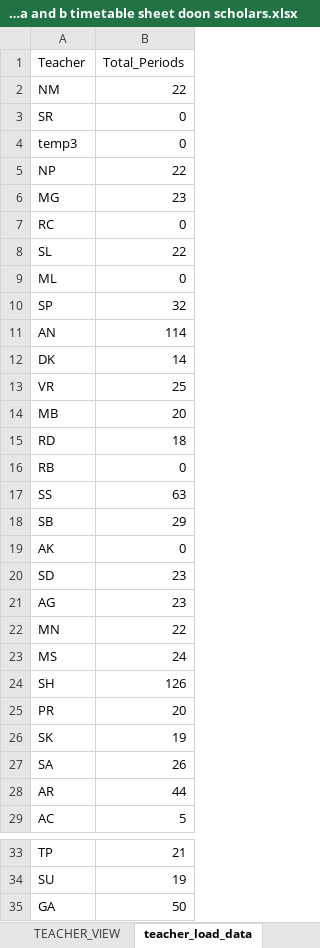
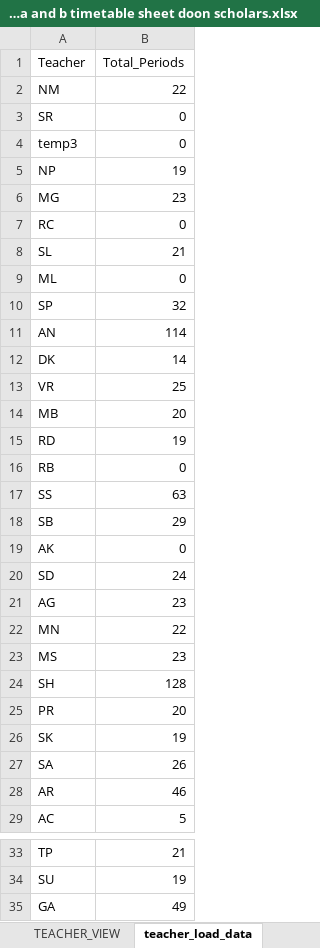
Before and after one commit to Mackindia/Python-arena, an Excel workbook: VS CODE Final TT project Doon Scholars/final updated 11a and b timetable sheet doon scholars.xlsx, sheet teacher_load_data, drawn as a sheet; only a part is shown, gaps mark what is left out; values as stored, in another font and other column widths than the file's, no borders; the diff names each change by its address in the sheet, - before the commit and + after, or states it on an @@ line.

Commit message:
Updated Teacher Mapping Matrix

```diff
--- a/VS CODE Final TT project Doon Scholars/final updated 11a and b timetable sheet doon scholars.xlsx (sheet teacher_load_data)
+++ b/VS CODE Final TT project Doon Scholars/final updated 11a and b timetable sheet doon scholars.xlsx (sheet teacher_load_data)
-B5 (Total_Periods): 22
+B5 (Total_Periods): 19
-B8 (Total_Periods): 22
+B8 (Total_Periods): 21
-B15 (Total_Periods): 18
+B15 (Total_Periods): 19
-B20 (Total_Periods): 23
+B20 (Total_Periods): 24
-B23 (Total_Periods): 24
+B23 (Total_Periods): 23
-B24 (Total_Periods): 126
+B24 (Total_Periods): 128
-B28 (Total_Periods): 44
+B28 (Total_Periods): 46
-B35 (Total_Periods): 50
+B35 (Total_Periods): 49
```
Also changed, not shown: sheet TEACHER_SLOT_USAGE, sheet Mastersheet, sheet Teacher_Grid, sheet TT_6b, sheet TT_8a, sheet SUBJECT_TEACHER_MAP, 8 more sheets, 31 other files.
